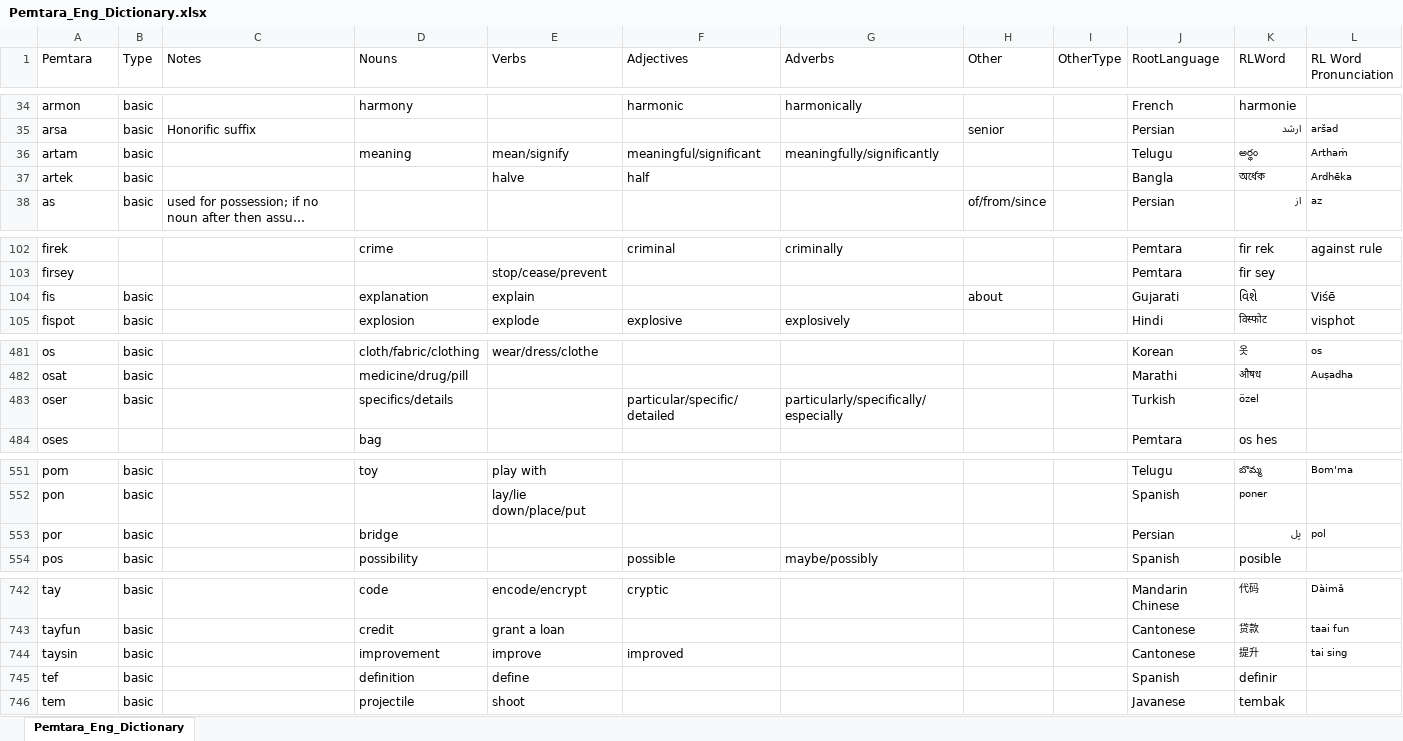
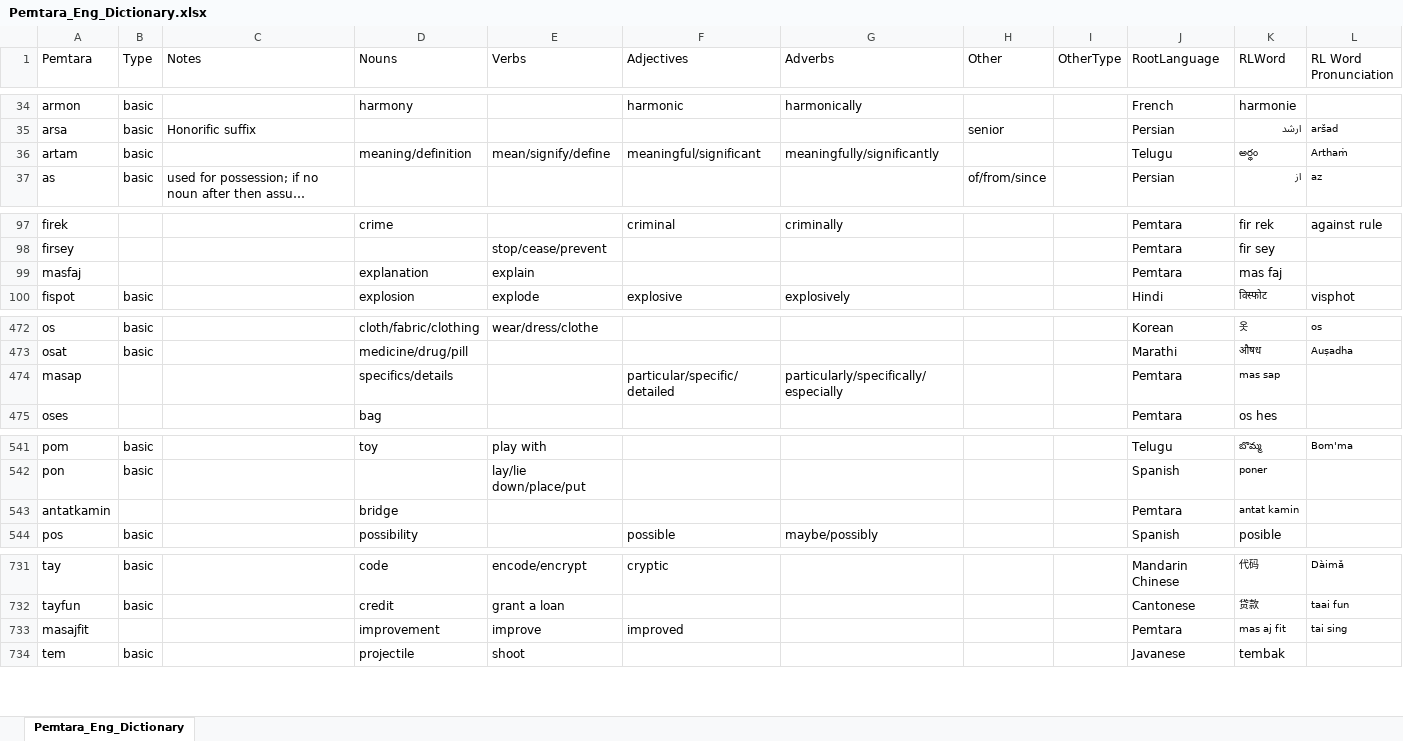
Before and after one commit to brushscape/Orostara-Dictionary, an Excel workbook: files/Pemtara_Eng_Dictionary.xlsx, sheet Pemtara_Eng_Dictionary, drawn as a sheet; only a part is shown, gaps mark what is left out; long unchanged cells end in …; values as stored, in another font and other column widths than the file's, no borders; table styles not drawn; removed rows and columns are numbered as before the commit, all else as after; the diff covers the shown part only; the diff names each change by its address in the sheet, - before the commit and + after, or states it on an @@ line.

```diff
--- a/files/Pemtara_Eng_Dictionary.xlsx (sheet Pemtara_Eng_Dictionary)
+++ b/files/Pemtara_Eng_Dictionary.xlsx (sheet Pemtara_Eng_Dictionary)
-D36 (Nouns): meaning
+D36 (Nouns): meaning/definition
-E36 (Verbs): mean/signify
+E36 (Verbs): mean/signify/define
-row 37: artek | basic |  |  | halve | half |  |  |  | Bangla | অর্ধেক | Ardhēka
-row 104: fis | basic |  | explanation | explain |  |  | about |  | Gujarati | વિશે | Viśē
+row 99: masfaj |  |  | explanation | explain |  |  |  |  | Pemtara | mas faj
-row 483: oser | basic |  | specifics/details |  | particular/specific/detailed | particularly/specifically/especially |  |  | Turkish | özel
+row 474: masap |  |  | specifics/details |  | particular/specific/detailed | particularly/specifically/especially |  |  | Pemtara | mas sap
-row 553: por | basic |  | bridge |  |  |  |  |  | Persian | پل | pol
+row 543: antatkamin |  |  | bridge |  |  |  |  |  | Pemtara | antat kamin
-A733 (Pemtara): taysin
+A733 (Pemtara): masajfit
-B733 (Type): basic
+B733 (Type): (empty)
-J733 (RootLanguage): Cantonese
+J733 (RootLanguage): Pemtara
-K733 (RLWord): 提升
+K733 (RLWord): mas aj fit
-row 745: tef | basic |  | definition | define |  |  |  |  | Spanish | definir
```
Also changed, not shown: 6 added rows, 15 removed rows and 21 edited cells elsewhere in this sheet, 2 other files.
